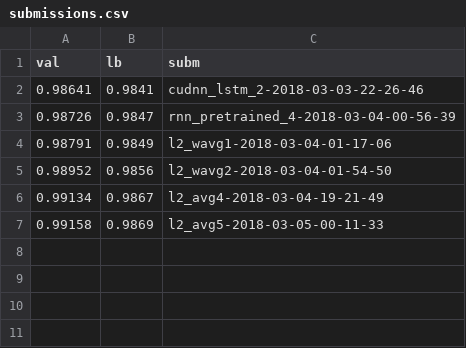
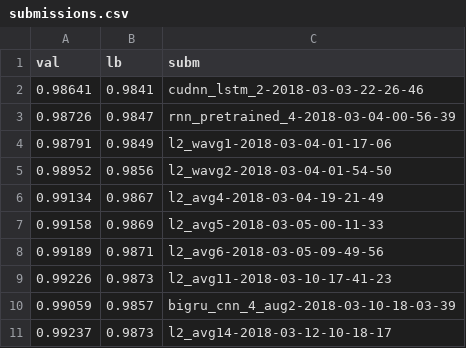
Before and after one commit to alno/kaggle-jigsaw-toxic-comment-classification-challenge, a CSV file: submissions.csv, drawn as a sheet.

```diff
--- a/submissions.csv
+++ b/submissions.csv
@@ -7 +7,5 @@ val,lb,subm
 0.99158,0.9869,l2_avg5-2018-03-05-00-11-33
+0.99189,0.9871,l2_avg6-2018-03-05-09-49-56
+0.99226,0.9873,l2_avg11-2018-03-10-17-41-23
+0.99059,0.9857,bigru_cnn_4_aug2-2018-03-10-18-03-39
+0.99237,0.9873,l2_avg14-2018-03-12-10-18-17
```
Also changed, not shown: 3 other files.
